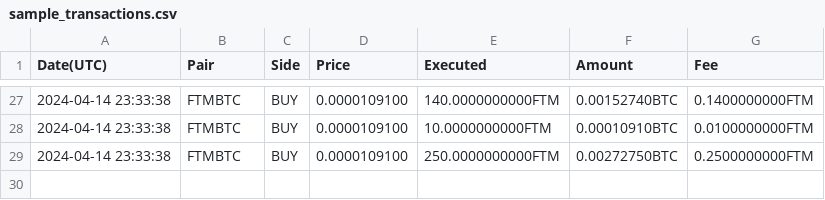
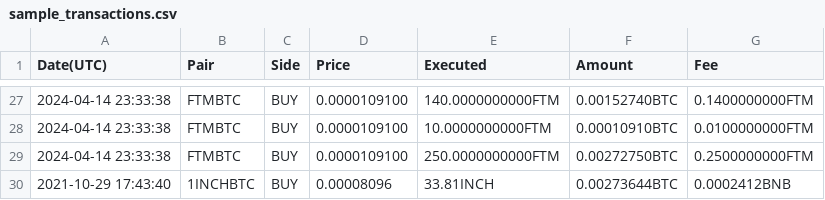
Before and after one commit to fedefailla18/file-importer, a CSV file: src/integration-test/resources/integrationTest/sample_transactions.csv, drawn as a sheet; only a part is shown, gaps mark what is left out.

Commit message:
adding tests, swagger and jacoco (#36)
* adding tests, swagger and jacoco

* adding tests, swagger and jacoco

* 9 - fix swagger. fix and add tests

* fix minor stuff

---------

Co-authored-by: Federico Failla <federicofailla@MacBook-Pro-de-Federico.local>

```diff
--- a/src/integration-test/resources/integrationTest/sample_transactions.csv
+++ b/src/integration-test/resources/integrationTest/sample_transactions.csv
@@ -29 +29,2 @@ Date(UTC),Pair,Side,Price,Executed,Amount,Fee
 2024-04-14 23:33:38,FTMBTC,BUY,0.0000109100,250.0000000000FTM,0.00272750BTC,0.2500000000FTM
+"2021-10-29 17:43:40","1INCHBTC","BUY","0.00008096","33.81INCH","0.00273644BTC","0.0002412BNB"
```
Also changed, not shown: 40 other files.
